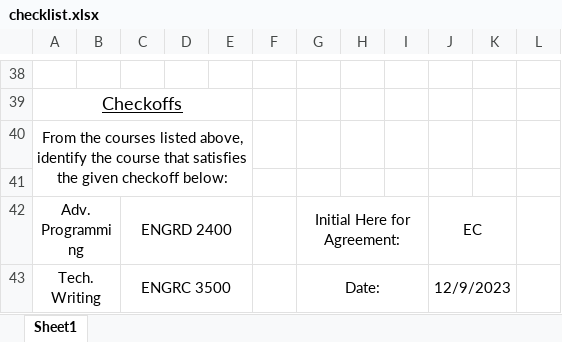
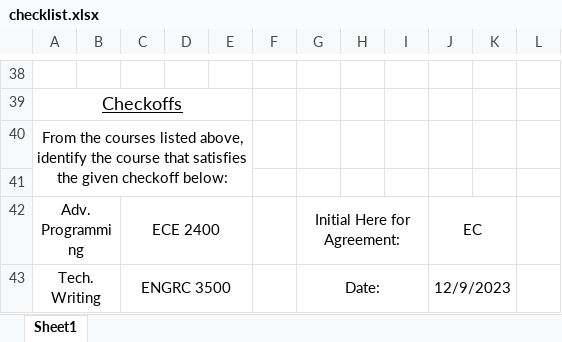
Before and after one commit to Aidan-McNay/ECE_Graduation_Validation, an Excel workbook: test_data/checklist.xlsx, sheet Sheet1, drawn as a sheet; only a part is shown, gaps mark what is left out; values as stored, in another font and other column widths than the file's, no borders; the diff names each change by its address in the sheet, - before the commit and + after, or states it on an @@ line.

Commit message:
Added checkoff checks

```diff
--- a/test_data/checklist.xlsx (sheet Sheet1)
+++ b/test_data/checklist.xlsx (sheet Sheet1)
-C42: ENGRD 2400
+C42: ECE 2400
```
Also changed, not shown: 6 other files.
